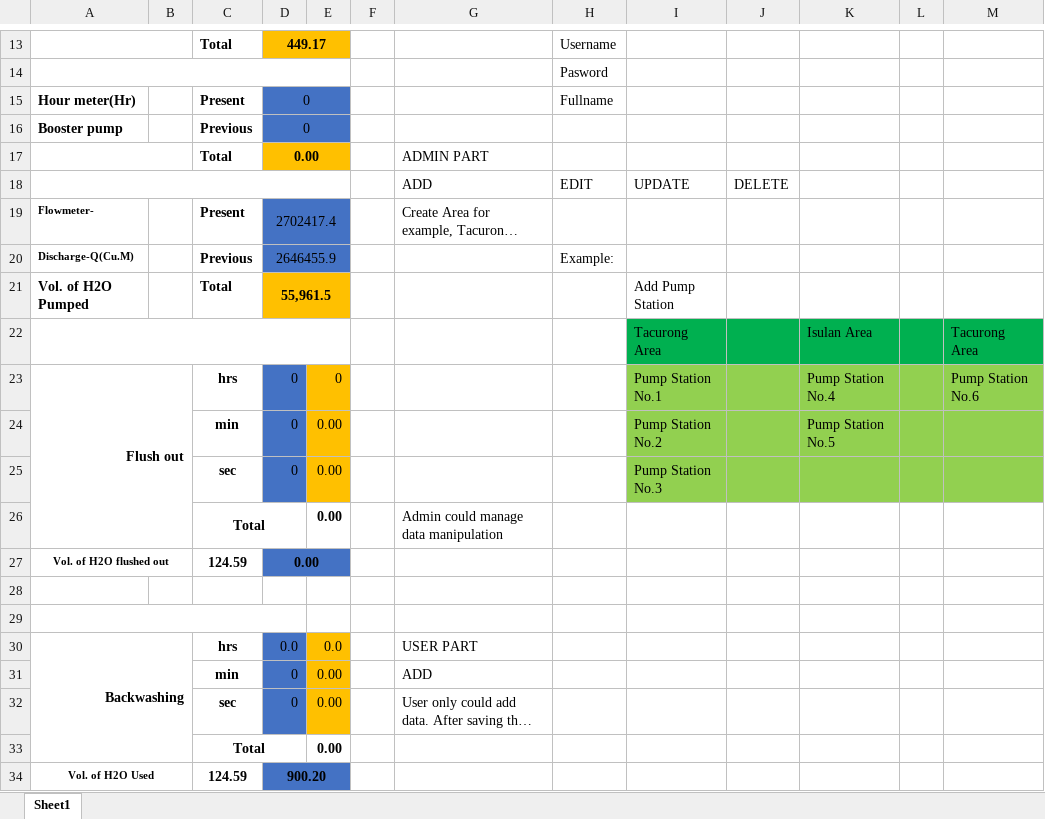
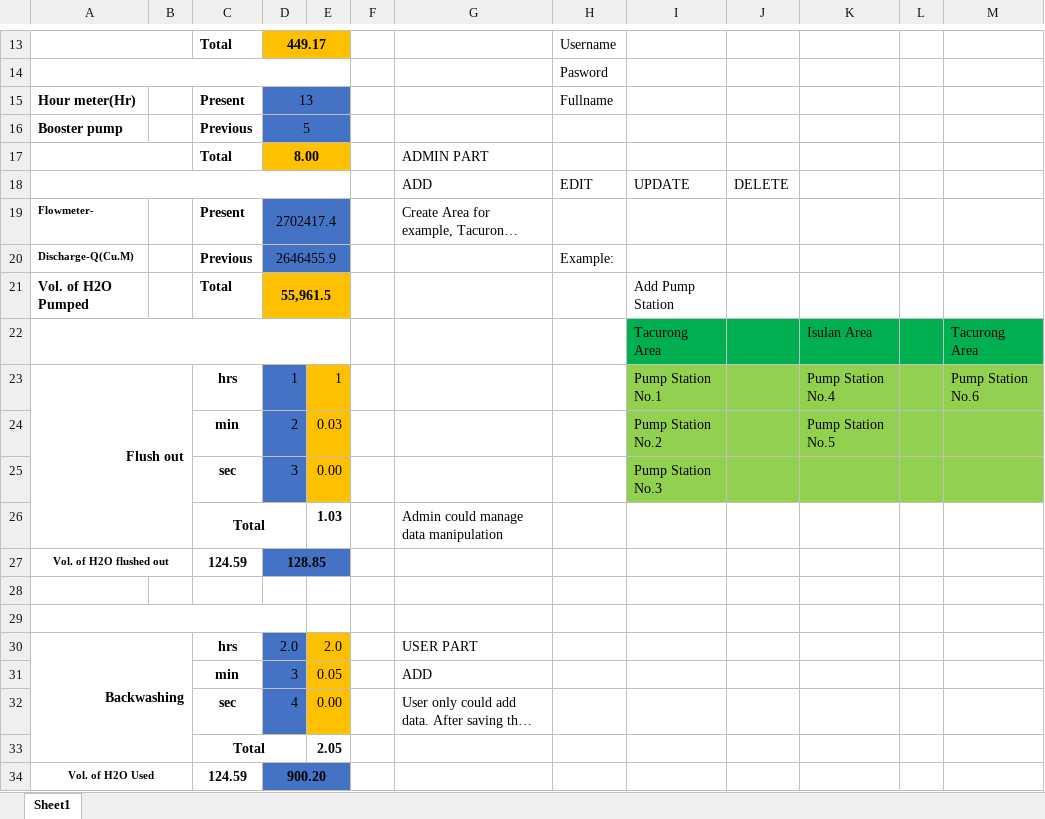
Before and after one commit to godofping/skwd, an Excel workbook: Resources/db/Sample.xlsx, sheet Sheet1, drawn as a sheet; only a part is shown, gaps mark what is left out; long unchanged cells end in …; values as stored, in another font and other column widths than the file's, no borders; the diff names each change by its address in the sheet, - before the commit and + after, or states it on an @@ line.

```diff
--- a/Resources/db/Sample.xlsx (sheet Sheet1)
+++ b/Resources/db/Sample.xlsx (sheet Sheet1)
-D15: 0
+D15: 13
-D16: 0
+D16: 5
-D17: 0.00
+D17: 8.00
-D23: 0
+D23: 1
-E23: 0
+E23: 1
-D24: 0
+D24: 2
-E24: 0.00
+E24: 0.03
-D25: 0
+D25: 3
-E26: 0.00
+E26: 1.03
-D27: 0.00
+D27: 128.85
-D30: 0.0
+D30: 2.0
-E30: 0.0
+E30: 2.0
-D31: 0
+D31: 3
-E31: 0.00
+E31: 0.05
-D32: 0
+D32: 4
-E33: 0.00
+E33: 2.05
```
Also changed, not shown: 2 other files.
